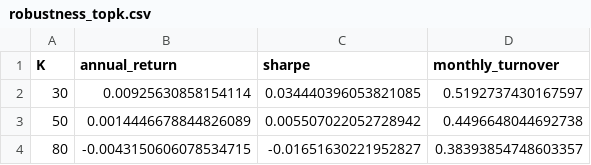
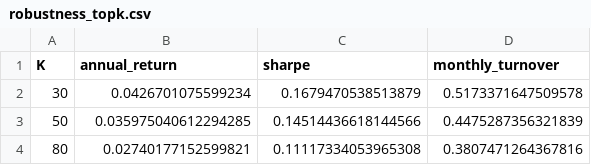
Before and after one commit to truematon94-svg/csi300-multifactor-alpha-enhancement, a CSV file: results/backtests/robustness_topk.csv, drawn as a sheet.

Commit message:
Finalize project documentation and public results

```diff
--- a/results/backtests/robustness_topk.csv
+++ b/results/backtests/robustness_topk.csv
@@ -1,4 +1,4 @@
 K,annual_return,sharpe,monthly_turnover
-30,0.00925630858154114,0.034440396053821085,0.5192737430167597
-50,0.0014446678844826089,0.005507022052728942,0.4496648044692738
-80,-0.0043150606078534715,-0.01651630221952827,0.38393854748603357
+30,0.0426701075599234,0.1679470538513879,0.5173371647509578
+50,0.035975040612294285,0.14514436618144566,0.4475287356321839
+80,0.02740177152599821,0.11117334053965308,0.3807471264367816
```
Also changed, not shown: 9 other files.
